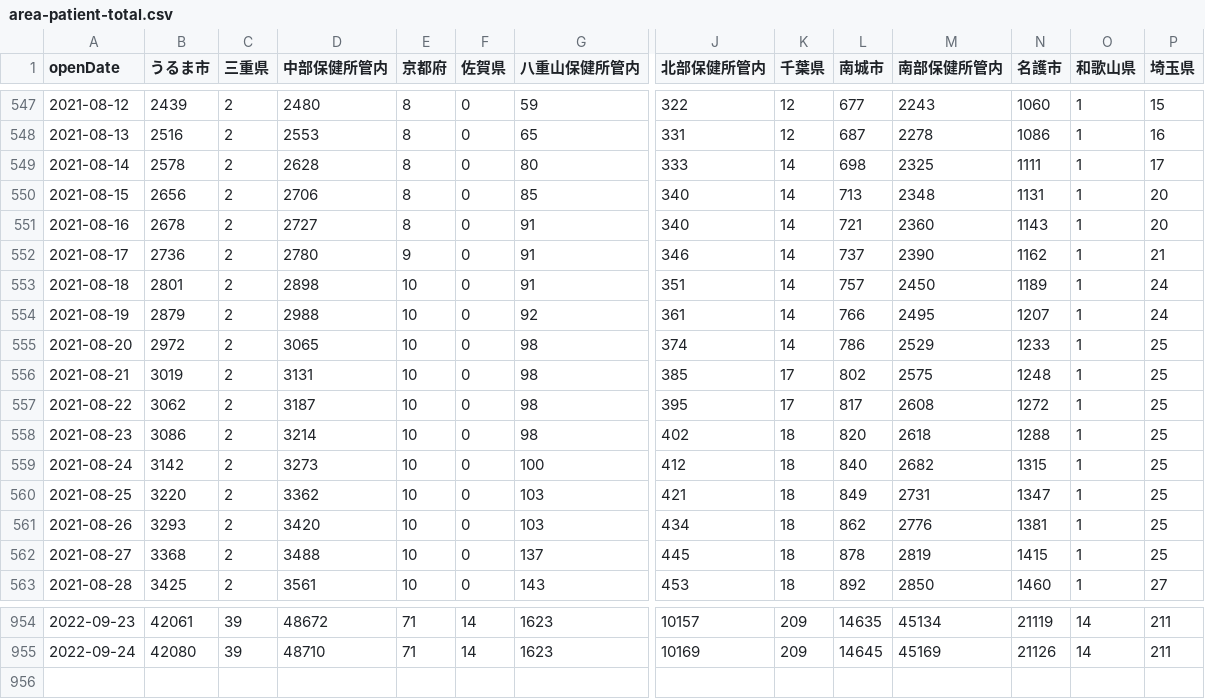
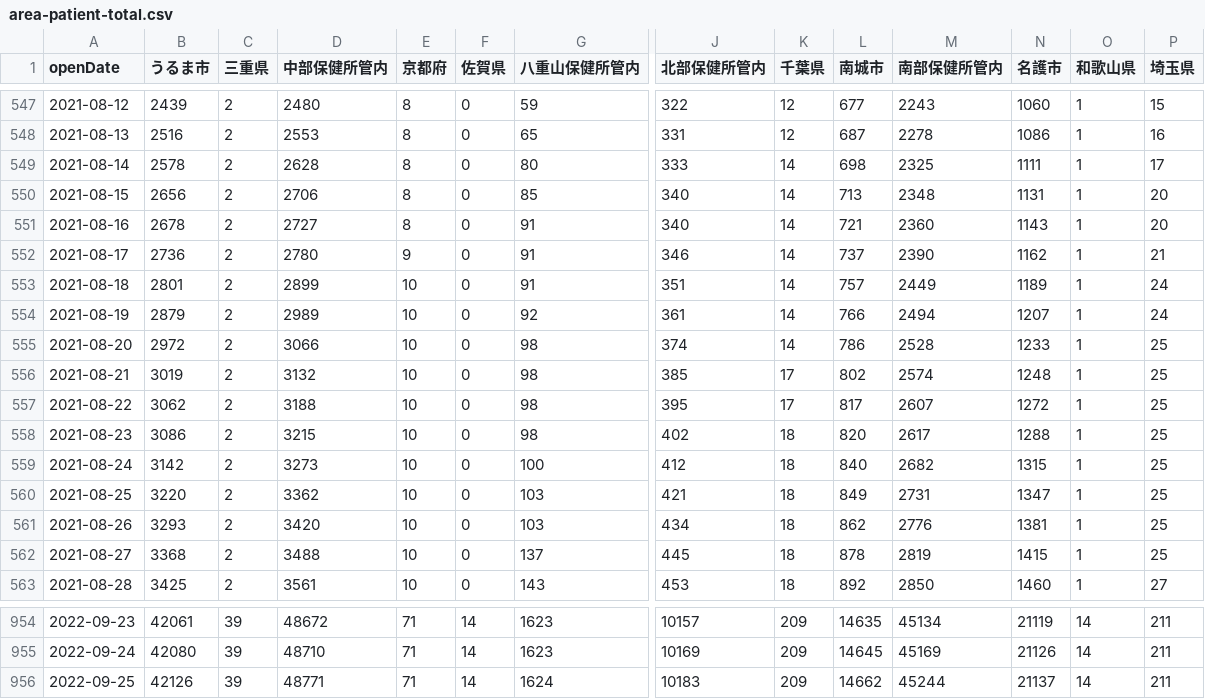
Before and after one commit to t-ube/parser-covid19-oka-summary, a CSV file: data/area-patient-total.csv, drawn as a sheet; only a part is shown, gaps mark what is left out; rows hold the shown columns only; the diff names each change by its address in the sheet, - before the commit and + after, or states it on an @@ line.

```diff
--- a/data/area-patient-total.csv
+++ b/data/area-patient-total.csv
-D553 (中部保健所管内): 2898
+D553 (中部保健所管内): 2899
-M553 (南部保健所管内): 2450
+M553 (南部保健所管内): 2449
-D554 (中部保健所管内): 2988
+D554 (中部保健所管内): 2989
-M554 (南部保健所管内): 2495
+M554 (南部保健所管内): 2494
-D555 (中部保健所管内): 3065
+D555 (中部保健所管内): 3066
-M555 (南部保健所管内): 2529
+M555 (南部保健所管内): 2528
-D556 (中部保健所管内): 3131
+D556 (中部保健所管内): 3132
-M556 (南部保健所管内): 2575
+M556 (南部保健所管内): 2574
-D557 (中部保健所管内): 3187
+D557 (中部保健所管内): 3188
-M557 (南部保健所管内): 2608
+M557 (南部保健所管内): 2607
-D558 (中部保健所管内): 3214
+D558 (中部保健所管内): 3215
-M558 (南部保健所管内): 2618
+M558 (南部保健所管内): 2617
+row 956: 2022-09-25 | 42126 | 39 | 48771 | 71 | 14 | 1624 | 10183 | 209 | 14662 | 45244 | 21137 | 14 | 211
```
Also changed, not shown: data/area-patient-7days.csv, data/area-patient-daily.csv, 27 other files.
